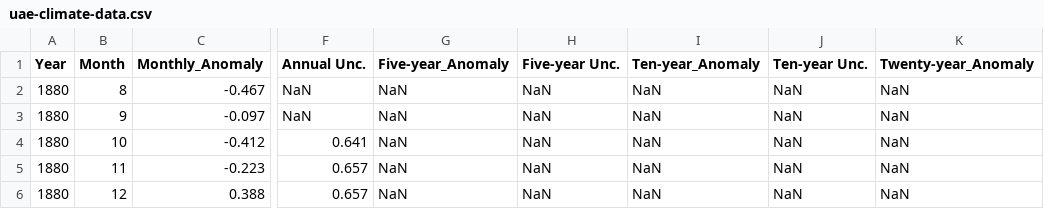
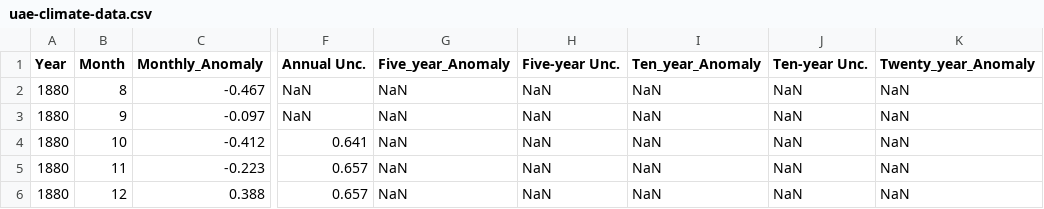
Before and after one commit to Jinan-dev/jovian_course_project, a CSV file: uae-climate-data.csv, drawn as a sheet; only a part is shown, gaps mark what is left out; the diff names each change by its address in the sheet, - before the commit and + after, or states it on an @@ line.

Commit message:
Update uae-climate-data.csv

```diff
--- a/uae-climate-data.csv
+++ b/uae-climate-data.csv
-G1: Five-year_Anomaly
+G1: Five_year_Anomaly
-I1: Ten-year_Anomaly
+I1: Ten_year_Anomaly
-K1: Twenty-year_Anomaly
+K1: Twenty_year_Anomaly
```
